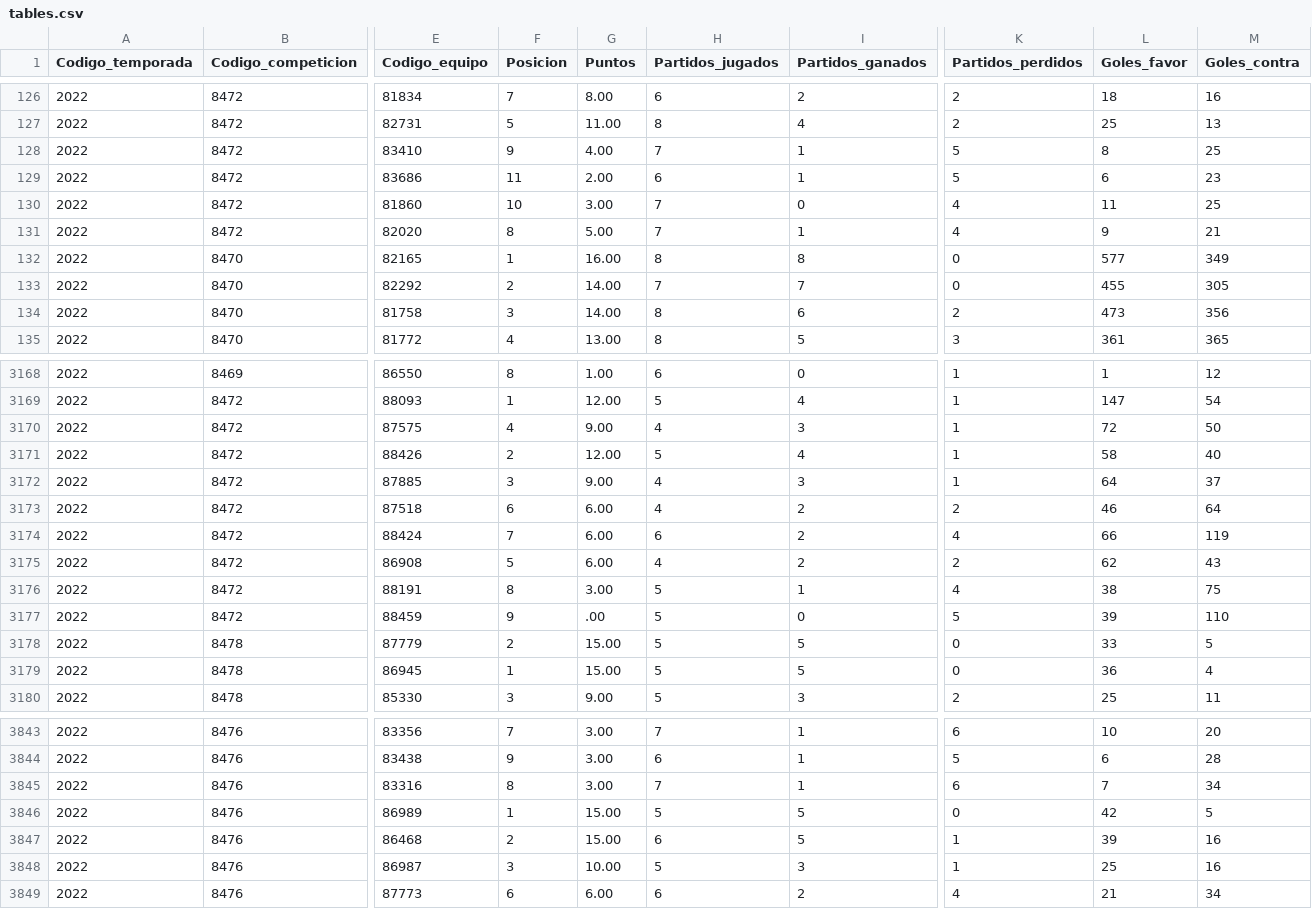
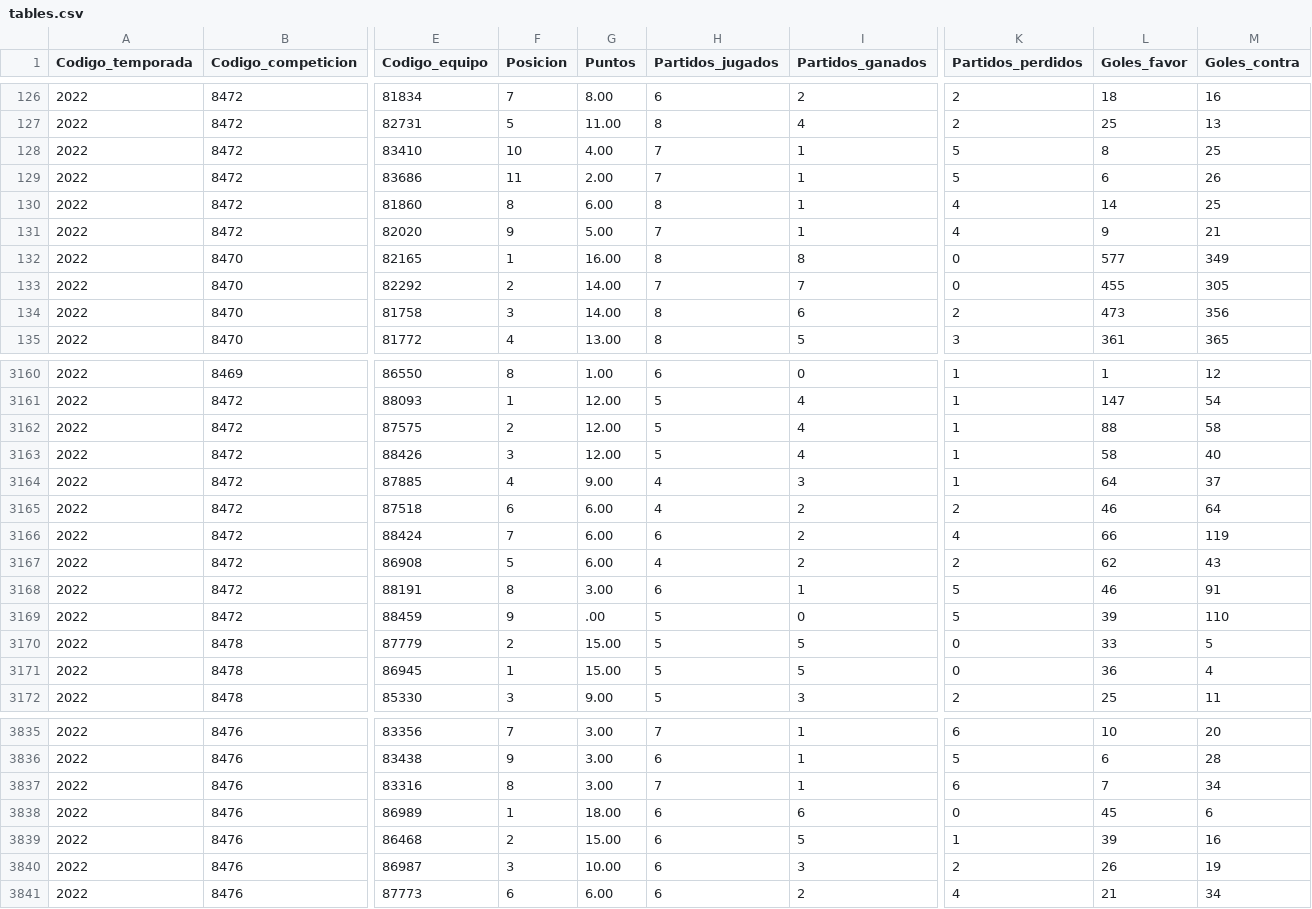
Before and after one commit to Legatus12/LaPuissance, a CSV file: dist/assets/tables.csv, drawn as a sheet; only a part is shown, gaps mark what is left out; addresses are those after the commit; the diff covers the shown part only; the diff names each change by its address in the sheet, - before the commit and + after, or states it on an @@ line.

```diff
--- a/dist/assets/tables.csv
+++ b/dist/assets/tables.csv
-F128 (Posicion): 9
+F128 (Posicion): 10
-H129 (Partidos_jugados): 6
+H129 (Partidos_jugados): 7
-M129 (Goles_contra): 23
+M129 (Goles_contra): 26
-F130 (Posicion): 10
+F130 (Posicion): 8
-G130 (Puntos): 3.00
+G130 (Puntos): 6.00
-H130 (Partidos_jugados): 7
+H130 (Partidos_jugados): 8
-I130 (Partidos_ganados): 0
+I130 (Partidos_ganados): 1
-L130 (Goles_favor): 11
+L130 (Goles_favor): 14
-F131 (Posicion): 8
+F131 (Posicion): 9
-F3162 (Posicion): 4
+F3162 (Posicion): 2
-G3162 (Puntos): 9.00
+G3162 (Puntos): 12.00
-H3162 (Partidos_jugados): 4
+H3162 (Partidos_jugados): 5
-I3162 (Partidos_ganados): 3
+I3162 (Partidos_ganados): 4
-L3162 (Goles_favor): 72
+L3162 (Goles_favor): 88
-M3162 (Goles_contra): 50
+M3162 (Goles_contra): 58
-F3163 (Posicion): 2
+F3163 (Posicion): 3
-F3164 (Posicion): 3
+F3164 (Posicion): 4
-H3168 (Partidos_jugados): 5
+H3168 (Partidos_jugados): 6
-K3168 (Partidos_perdidos): 4
+K3168 (Partidos_perdidos): 5
-L3168 (Goles_favor): 38
+L3168 (Goles_favor): 46
-M3168 (Goles_contra): 75
+M3168 (Goles_contra): 91
-G3838 (Puntos): 15.00
+G3838 (Puntos): 18.00
-H3838 (Partidos_jugados): 5
+H3838 (Partidos_jugados): 6
-I3838 (Partidos_ganados): 5
+I3838 (Partidos_ganados): 6
-L3838 (Goles_favor): 42
+L3838 (Goles_favor): 45
-M3838 (Goles_contra): 5
+M3838 (Goles_contra): 6
-H3840 (Partidos_jugados): 5
+H3840 (Partidos_jugados): 6
-K3840 (Partidos_perdidos): 1
+K3840 (Partidos_perdidos): 2
-L3840 (Goles_favor): 25
+L3840 (Goles_favor): 26
-M3840 (Goles_contra): 16
+M3840 (Goles_contra): 19
```
Also changed, not shown: 8 moved rows and 72 edited cells elsewhere in this file, 12 other files.
